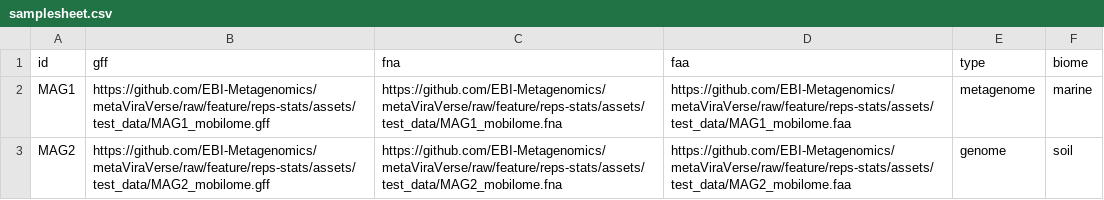
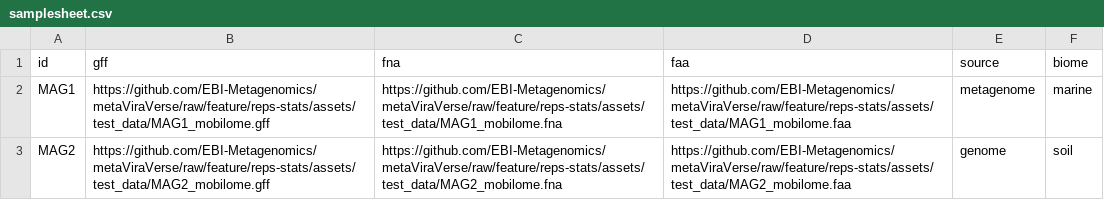
Before and after one commit to EBI-Metagenomics/metaViraVerse, a CSV file: assets/samplesheet.csv, drawn as a sheet.

Commit message:
change type to source

```diff
--- a/assets/samplesheet.csv
+++ b/assets/samplesheet.csv
@@ -1,2 +1,2 @@
-id,gff,fna,faa,type,biome
+id,gff,fna,faa,source,biome
 MAG1,https://github.com/EBI-Metagenomics/metaViraVerse/raw/feature/reps-stats/assets/test_data/MAG1_mobilome.gff,https://github.com/EBI-Metagenomics/metaViraVerse/raw/feature/reps-stats/assets/test_data/MAG1_mobilome.fna,https://github.com/EBI-Metagenomics/metaViraVerse/raw/feature/reps-stats/assets/test_data/MAG1_mobilome.faa,metagenome,marine
```
Also changed, not shown: 5 other files.
